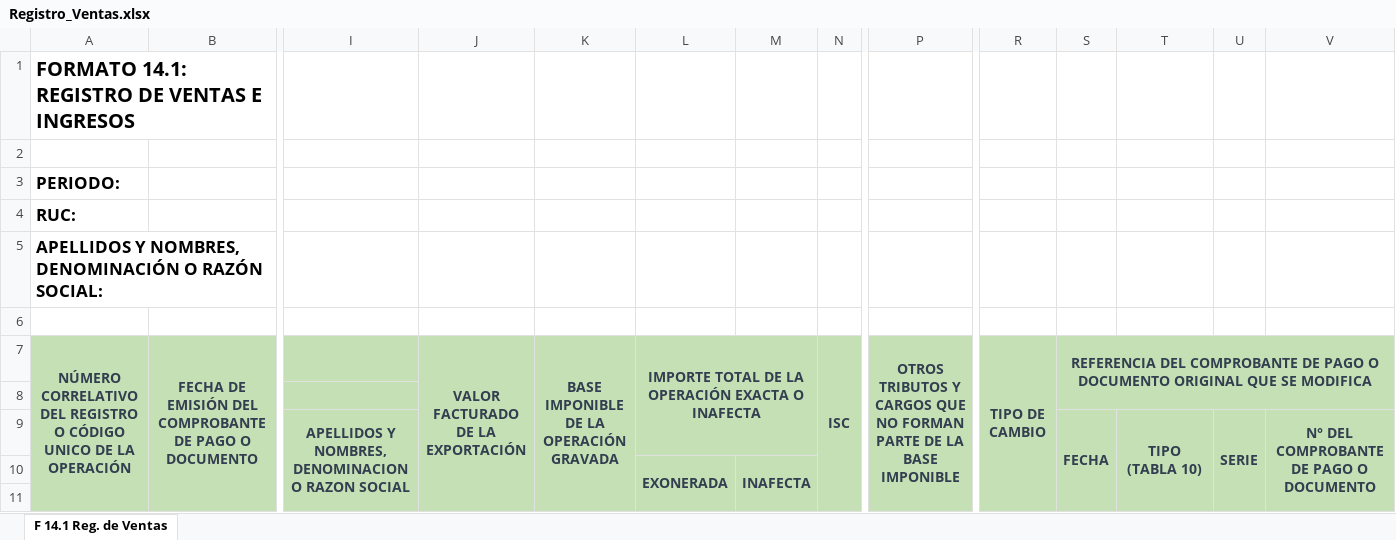
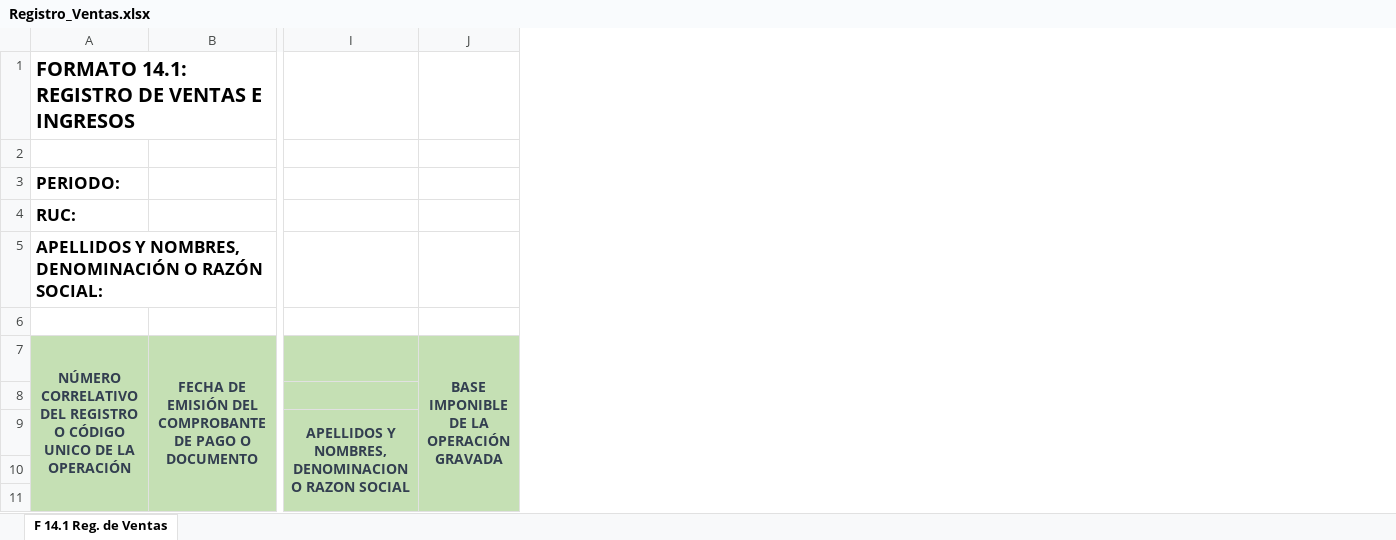
Before and after one commit to ryushade/CONTABILIDAD_PROYECTO, an Excel workbook: app/templates/contable/plantillas/Registro_Ventas.xlsx, sheet F 14.1 Reg. de Ventas, drawn as a sheet; only a part is shown, gaps mark what is left out; values as stored, in another font and other column widths than the file's, no borders; the diff names each change by its address in the sheet, - before the commit and + after, or states it on an @@ line.

Commit message:
VentasFormatoCorregido

```diff
--- a/app/templates/contable/plantillas/Registro_Ventas.xlsx (sheet F 14.1 Reg. de Ventas)
+++ b/app/templates/contable/plantillas/Registro_Ventas.xlsx (sheet F 14.1 Reg. de Ventas)
-column J, row 7: VALOR FACTURADO DE LA EXPORTACIÓN
-column L, rows 7-10: IMPORTE TOTAL DE LA OPERACIÓN EXACTA O INAFECTA |  |  | EXONERADA
-column M, row 10: INAFECTA
-column N (ISC), empty
-column P, row 7: OTROS TRIBUTOS Y CARGOS QUE NO FORMAN PARTE DE LA BASE IMPONIBLE
-column R (TIPO DE CAMBIO), empty
-column S, rows 7-9: REFERENCIA DEL COMPROBANTE DE PAGO O DOCUMENTO ORIGINAL QUE SE MODIFICA |  | FECHA
-column T, row 9: TIPO (TABLA 10)
-column U, row 9: SERIE
-column V, row 9: N° DEL COMPROBANTE DE PAGO O DOCUMENTO
```
Also changed, not shown: 1 other file.
